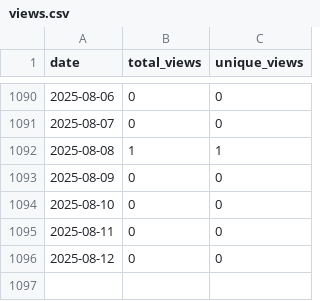
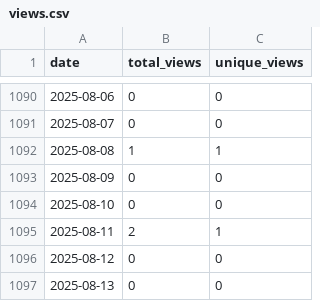
Before and after one commit to wumphlett/COMP-1210, a CSV file: .traffic/views.csv, drawn as a sheet; only a part is shown, gaps mark what is left out.

```diff
--- a/.traffic/views.csv
+++ b/.traffic/views.csv
@@ -1094,3 +1094,4 @@ date,total_views,unique_views
 2025-08-10,0,0
-2025-08-11,0,0
+2025-08-11,2,1
 2025-08-12,0,0
+2025-08-13,0,0
```
Also changed, not shown: .traffic/clones.csv, 3 other files.
